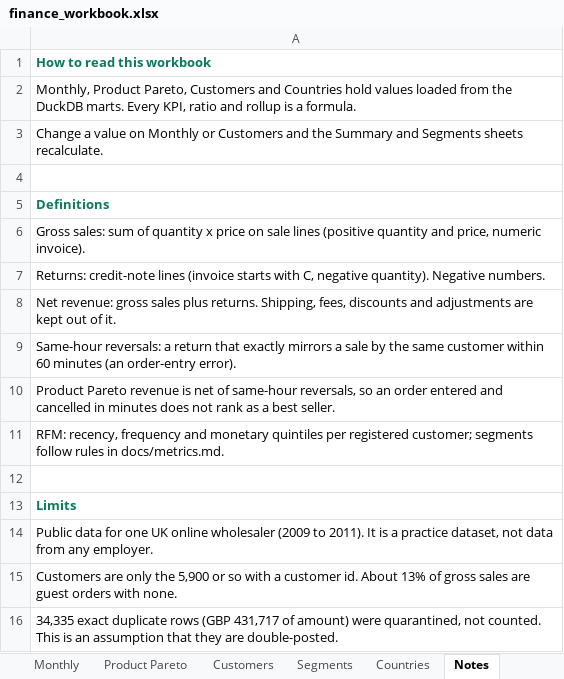
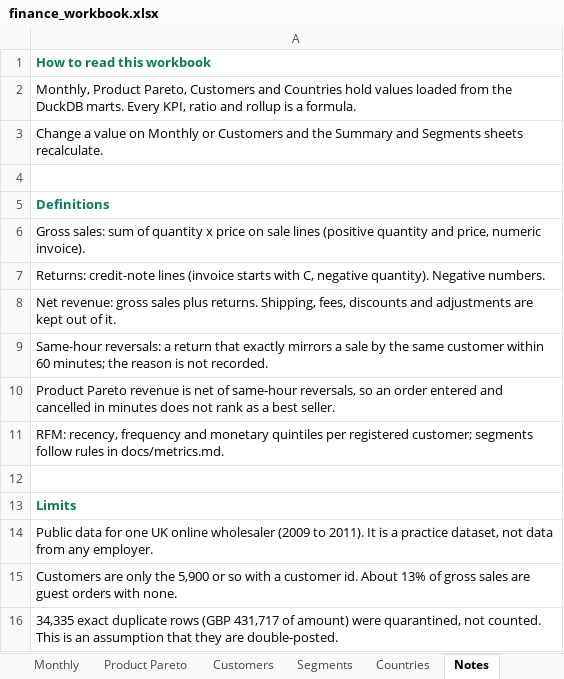
Before and after one commit to VasilenData/ecommerce-finance-mart, an Excel workbook: docs/finance_workbook.xlsx, sheet Notes, drawn as a sheet; values as stored, in another font and other column widths than the file's, no borders; the diff names each change by its address in the sheet, - before the commit and + after, or states it on an @@ line.

```diff
--- a/docs/finance_workbook.xlsx (sheet Notes)
+++ b/docs/finance_workbook.xlsx (sheet Notes)
-A9: …within 60 minutes (an order-entry error).
+A9: …within 60 minutes; the reason is not recorded.
```
Also changed, not shown: sheet Monthly, sheet Product Pareto, sheet Customers, sheet Segments, sheet Countries, sheet Summary, charts or pictures, 20 other files.
